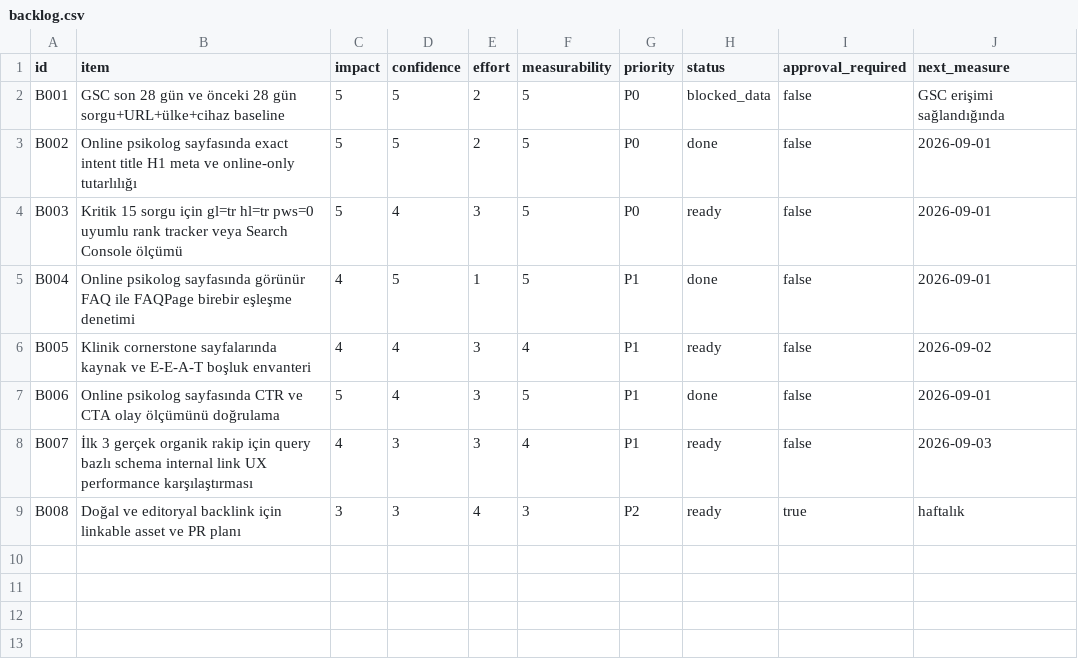
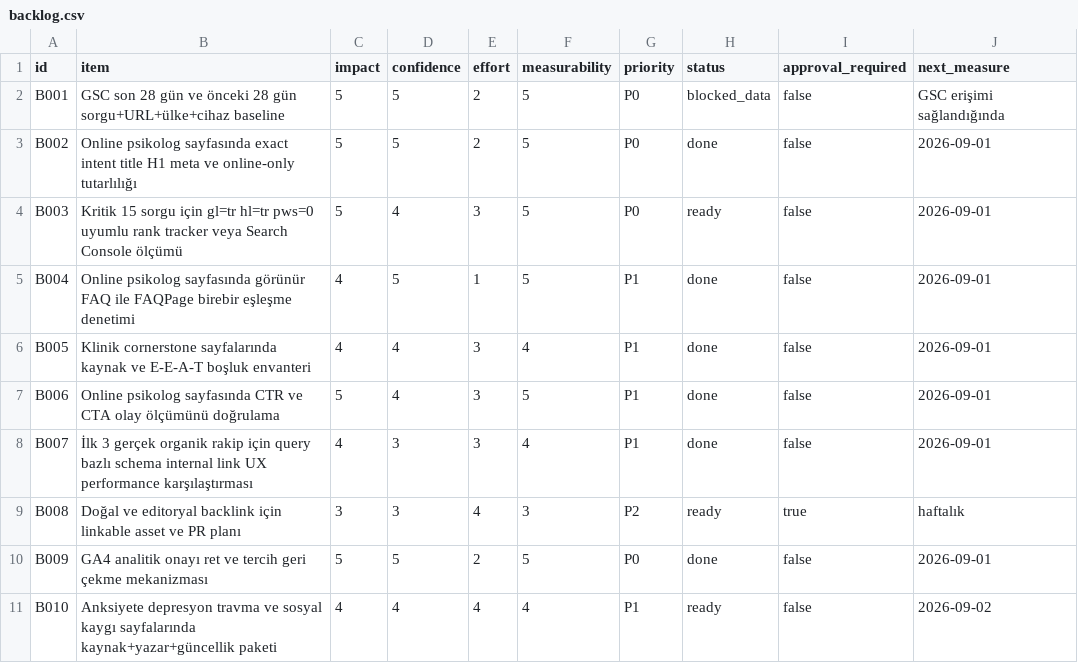
Before and after one commit to omeratapamukcu-ops/atapamukcu.com, a CSV file: seo-ops/backlog.csv, drawn as a sheet.

```diff
--- a/seo-ops/backlog.csv
+++ b/seo-ops/backlog.csv
@@ -5,5 +5,7 @@ B003,Kritik 15 sorgu için gl=tr hl=tr pws=0 uyumlu rank tracker veya Search Con
 B004,Online psikolog sayfasında görünür FAQ ile FAQPage birebir eşleşme denetimi,4,5,1,5,P1,done,false,2026-09-01
-B005,Klinik cornerstone sayfalarında kaynak ve E-E-A-T boşluk envanteri,4,4,3,4,P1,ready,false,2026-09-02
+B005,Klinik cornerstone sayfalarında kaynak ve E-E-A-T boşluk envanteri,4,4,3,4,P1,done,false,2026-09-01
 B006,Online psikolog sayfasında CTR ve CTA olay ölçümünü doğrulama,5,4,3,5,P1,done,false,2026-09-01
-B007,İlk 3 gerçek organik rakip için query bazlı schema internal link UX performance karşılaştırması,4,3,3,4,P1,ready,false,2026-09-03
+B007,İlk 3 gerçek organik rakip için query bazlı schema internal link UX performance karşılaştırması,4,3,3,4,P1,done,false,2026-09-01
 B008,Doğal ve editoryal backlink için linkable asset ve PR planı,3,3,4,3,P2,ready,true,haftalık
+B009,GA4 analitik onayı ret ve tercih geri çekme mekanizması,5,5,2,5,P0,done,false,2026-09-01
+B010,Anksiyete depresyon travma ve sosyal kaygı sayfalarında kaynak+yazar+güncellik paketi,4,4,4,4,P1,ready,false,2026-09-02
```
Also changed, not shown: 8 other files.
